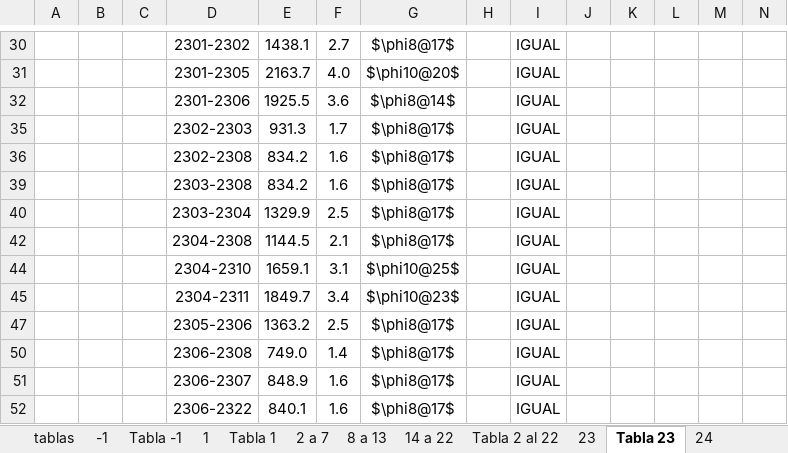
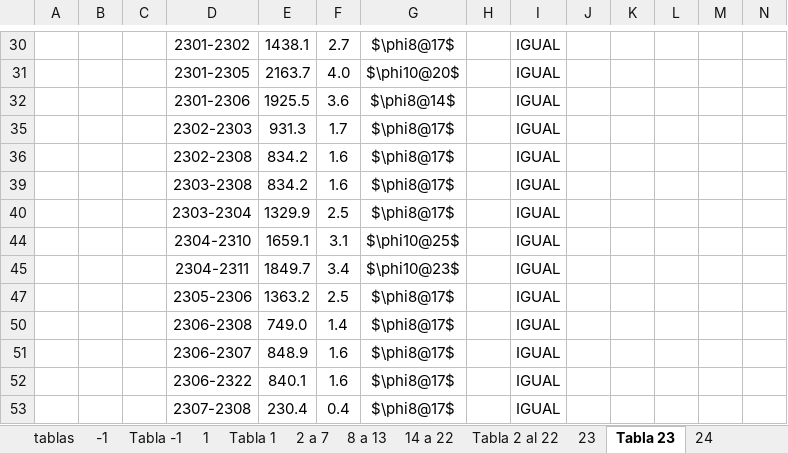
Before and after one commit to ppizarror/proyecto-CI5206, an Excel workbook: Tarea 05/Armadura losas (k corregido).xlsx, sheet Tabla 23, drawn as a sheet; only a part is shown, gaps mark what is left out; the shorter side is filled out with more unchanged rows; values as stored, in another font and other column widths than the file's, no borders; conditional formats not drawn; rows hold the shown columns only; the diff names each change by its address in the sheet, - before the commit and + after, or states it on an @@ line.

```diff
--- a/Tarea 05/Armadura losas (k corregido).xlsx (sheet Tabla 23)
+++ b/Tarea 05/Armadura losas (k corregido).xlsx (sheet Tabla 23)
@@ row 42 hidden:  |  |  | 2304-2308 | 1144.5 | 2.1 | $\phi8@17$ |  | IGUAL @@
```
Also changed, not shown: sheet Tabla 2 al 22, sheet Deformaciones, sheet Tabla -1, formulas that keep their value, hidden cells.
